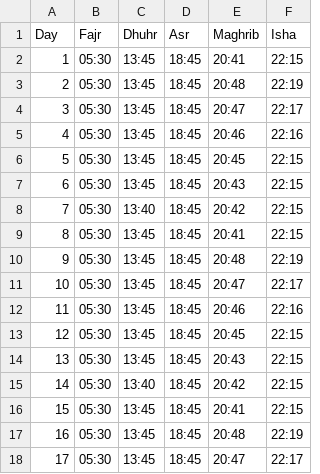
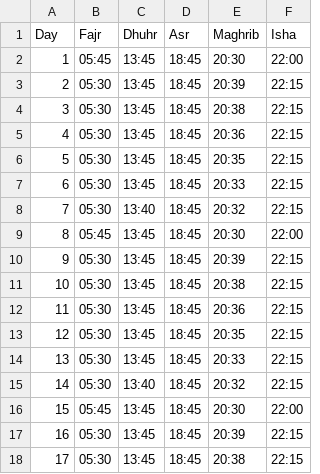
Before and after one commit to MuhammadElsoukkary/PrayerTimesScraper, a CSV file: prayer_times/iqama_times_August.csv, drawn as a sheet; only a part is shown; the diff covers the shown part only.

```diff
--- a/prayer_times/iqama_times_August.csv
+++ b/prayer_times/iqama_times_August.csv
@@ -1,18 +1,18 @@
 Day,Fajr,Dhuhr,Asr,Maghrib,Isha
-1,05:30,13:45,18:45,20:41,22:15
-2,05:30,13:45,18:45,20:48,22:19
-3,05:30,13:45,18:45,20:47,22:17
-4,05:30,13:45,18:45,20:46,22:16
-5,05:30,13:45,18:45,20:45,22:15
-6,05:30,13:45,18:45,20:43,22:15
-7,05:30,13:40,18:45,20:42,22:15
-8,05:30,13:45,18:45,20:41,22:15
-9,05:30,13:45,18:45,20:48,22:19
-10,05:30,13:45,18:45,20:47,22:17
-11,05:30,13:45,18:45,20:46,22:16
-12,05:30,13:45,18:45,20:45,22:15
-13,05:30,13:45,18:45,20:43,22:15
-14,05:30,13:40,18:45,20:42,22:15
-15,05:30,13:45,18:45,20:41,22:15
-16,05:30,13:45,18:45,20:48,22:19
-17,05:30,13:45,18:45,20:47,22:17
+1,05:45,13:45,18:45,20:30,22:00
+2,05:30,13:45,18:45,20:39,22:15
+3,05:30,13:45,18:45,20:38,22:15
+4,05:30,13:45,18:45,20:36,22:15
+5,05:30,13:45,18:45,20:35,22:15
+6,05:30,13:45,18:45,20:33,22:15
+7,05:30,13:40,18:45,20:32,22:15
+8,05:45,13:45,18:45,20:30,22:00
+9,05:30,13:45,18:45,20:39,22:15
+10,05:30,13:45,18:45,20:38,22:15
+11,05:30,13:45,18:45,20:36,22:15
+12,05:30,13:45,18:45,20:35,22:15
+13,05:30,13:45,18:45,20:33,22:15
+14,05:30,13:40,18:45,20:32,22:15
+15,05:45,13:45,18:45,20:30,22:00
+16,05:30,13:45,18:45,20:39,22:15
+17,05:30,13:45,18:45,20:38,22:15
```
Also changed, not shown: 24 edited cells elsewhere in this file, prayer_times/athan_times_August.csv.
